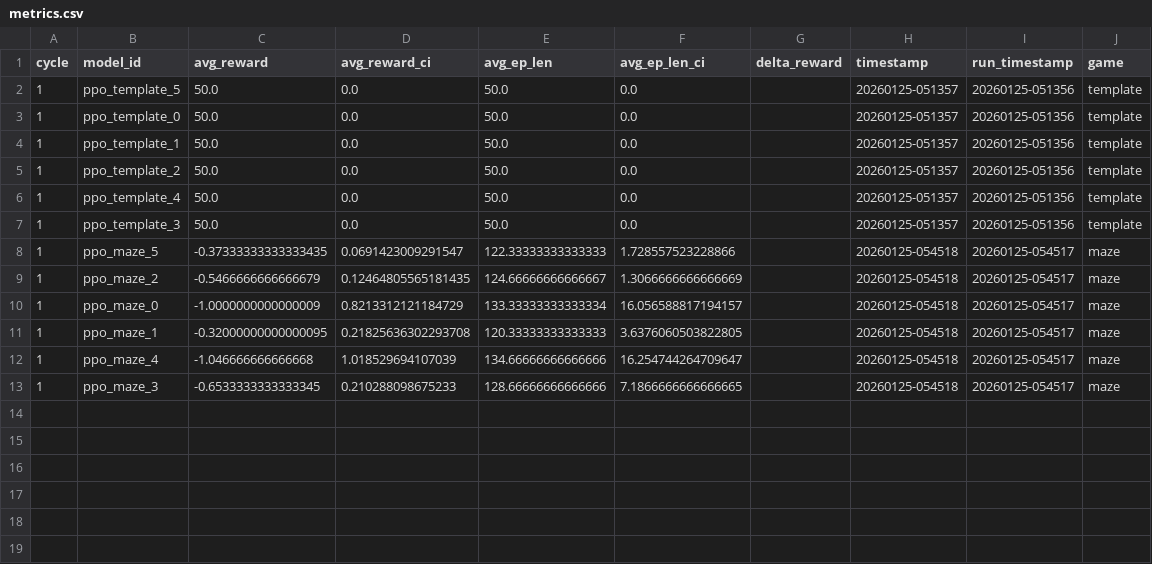
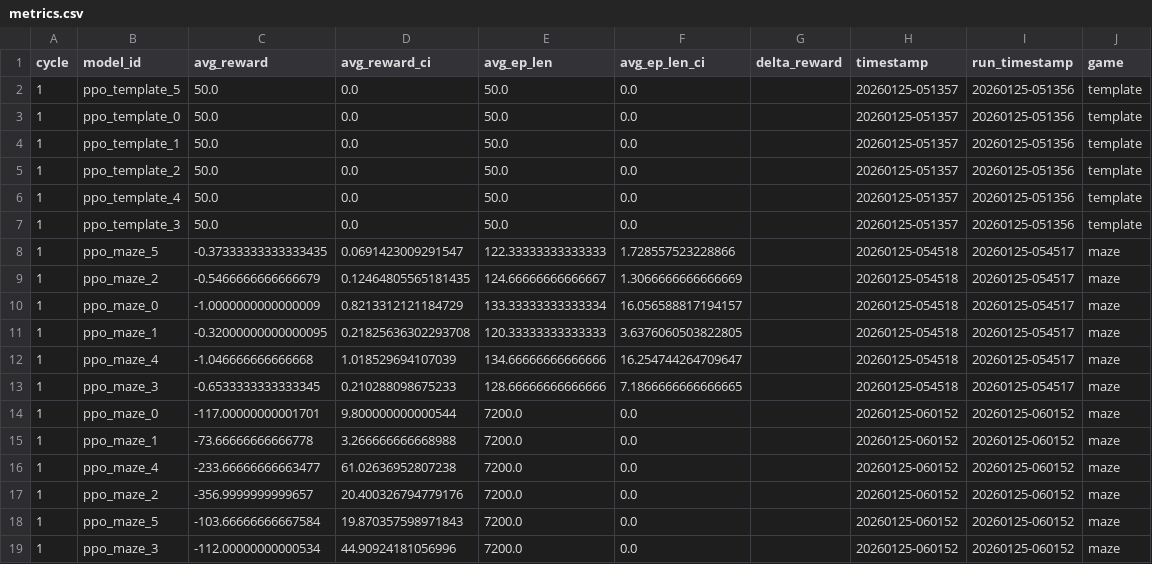
Before and after one commit to caninecrew/ai-train-maze, a CSV file: logs/metrics.csv, drawn as a sheet.

```diff
--- a/logs/metrics.csv
+++ b/logs/metrics.csv
@@ -13 +13,7 @@ cycle,model_id,avg_reward,avg_reward_ci,avg_ep_len,avg_ep_len_ci,delta_reward,ti
 1,ppo_maze_3,-0.6533333333333345,0.210288098675233,128.66666666666666,7.1866666666666665,,20260125-054518,20260125-054517,maze
+1,ppo_maze_0,-117.00000000001701,9.800000000000544,7200.0,0.0,,20260125-060152,20260125-060152,maze
+1,ppo_maze_1,-73.66666666666778,3.266666666668988,7200.0,0.0,,20260125-060152,20260125-060152,maze
+1,ppo_maze_4,-233.66666666663477,61.02636952807238,7200.0,0.0,,20260125-060152,20260125-060152,maze
+1,ppo_maze_2,-356.9999999999657,20.400326794779176,7200.0,0.0,,20260125-060152,20260125-060152,maze
+1,ppo_maze_5,-103.66666666667584,19.870357598971843,7200.0,0.0,,20260125-060152,20260125-060152,maze
+1,ppo_maze_3,-112.00000000000534,44.90924181056996,7200.0,0.0,,20260125-060152,20260125-060152,maze
```
Also changed, not shown: 11 other files.
